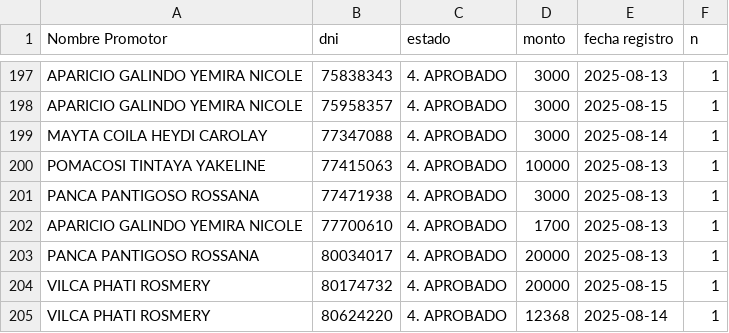
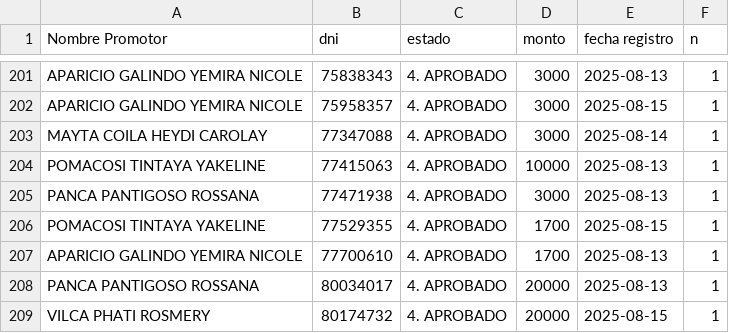
Before and after one commit to WFLAR0/reporte_online_s_bi, a CSV file: registros_aprobados.csv, drawn as a sheet; only a part is shown, gaps mark what is left out; the shorter side is filled out with more unchanged rows; the diff covers the shown part only.

Commit message:
Actualización de registros_aprobados.csv

```diff
--- a/registros_aprobados.csv
+++ b/registros_aprobados.csv
@@ -201,2 +205,3 @@ POMACOSI TINTAYA YAKELINE;77415063;4. APROBADO;10000;2025-08-13;1
 PANCA PANTIGOSO ROSSANA;77471938;4. APROBADO;3000;2025-08-13;1
+POMACOSI TINTAYA YAKELINE;77529355;4. APROBADO;1700;2025-08-15;1
 APARICIO GALINDO YEMIRA NICOLE;77700610;4. APROBADO;1700;2025-08-13;1
```
Also changed, not shown: 5 added rows and 1 removed row elsewhere in this file.
